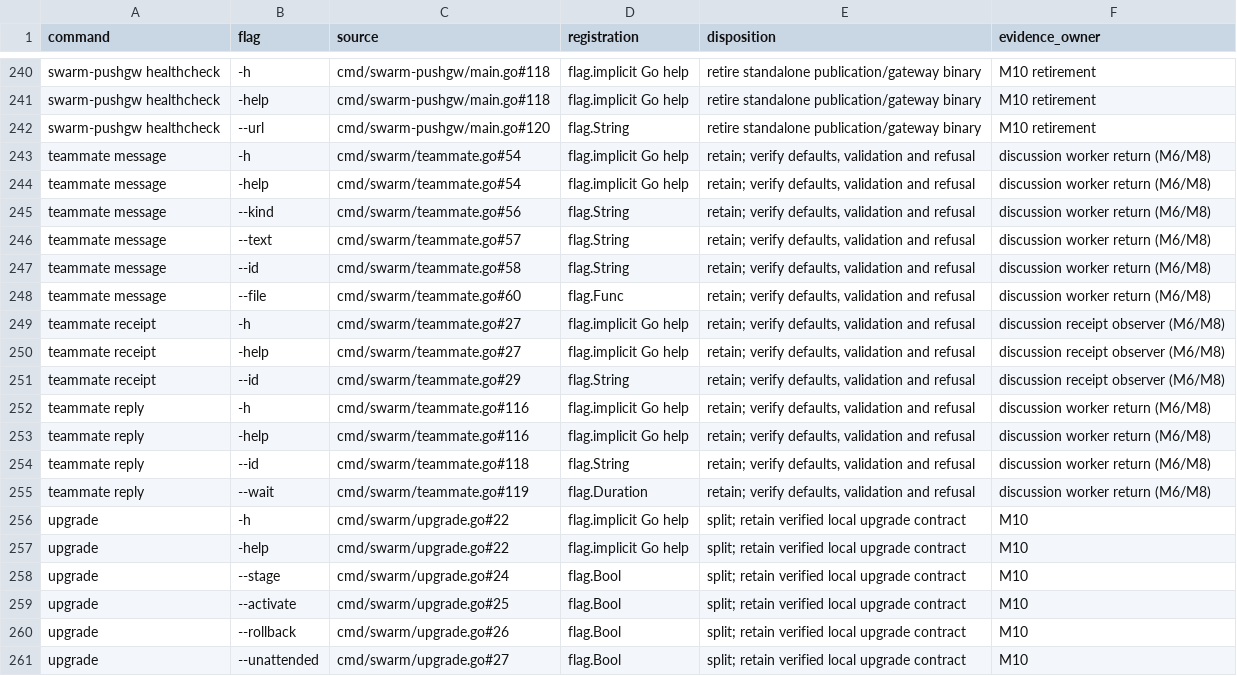
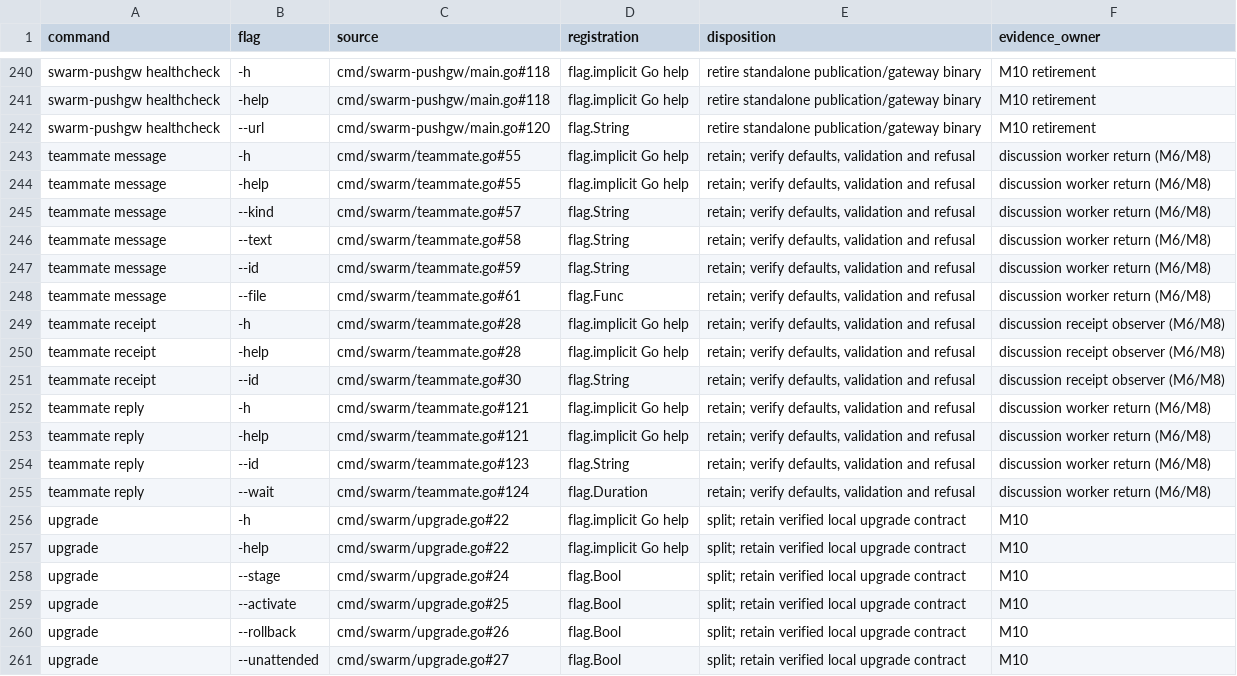
Before and after one commit to Nathandela/swarm, a TSV file: docs/specifications/rust-migration/inventory/flags.tsv, drawn as a sheet; only a part is shown, gaps mark what is left out.

Commit message:
Align retirement inventory with active Go reference

```diff
--- a/docs/specifications/rust-migration/inventory/flags.tsv
+++ b/docs/specifications/rust-migration/inventory/flags.tsv
@@ -242,15 +242,15 @@ swarm-pushgw healthcheck	-help	cmd/swarm-pushgw/main.go#118	flag.implicit Go hel
 swarm-pushgw healthcheck	--url	cmd/swarm-pushgw/main.go#120	flag.String	retire standalone publication/gateway binary	M10 retirement
-teammate message	-h	cmd/swarm/teammate.go#54	flag.implicit Go help	retain; verify defaults, validation and refusal	discussion worker return (M6/M8)
-teammate message	-help	cmd/swarm/teammate.go#54	flag.implicit Go help	retain; verify defaults, validation and refusal	discussion worker return (M6/M8)
-teammate message	--kind	cmd/swarm/teammate.go#56	flag.String	retain; verify defaults, validation and refusal	discussion worker return (M6/M8)
-teammate message	--text	cmd/swarm/teammate.go#57	flag.String	retain; verify defaults, validation and refusal	discussion worker return (M6/M8)
-teammate message	--id	cmd/swarm/teammate.go#58	flag.String	retain; verify defaults, validation and refusal	discussion worker return (M6/M8)
-teammate message	--file	cmd/swarm/teammate.go#60	flag.Func	retain; verify defaults, validation and refusal	discussion worker return (M6/M8)
-teammate receipt	-h	cmd/swarm/teammate.go#27	flag.implicit Go help	retain; verify defaults, validation and refusal	discussion receipt observer (M6/M8)
-teammate receipt	-help	cmd/swarm/teammate.go#27	flag.implicit Go help	retain; verify defaults, validation and refusal	discussion receipt observer (M6/M8)
-teammate receipt	--id	cmd/swarm/teammate.go#29	flag.String	retain; verify defaults, validation and refusal	discussion receipt observer (M6/M8)
-teammate reply	-h	cmd/swarm/teammate.go#116	flag.implicit Go help	retain; verify defaults, validation and refusal	discussion worker return (M6/M8)
-teammate reply	-help	cmd/swarm/teammate.go#116	flag.implicit Go help	retain; verify defaults, validation and refusal	discussion worker return (M6/M8)
-teammate reply	--id	cmd/swarm/teammate.go#118	flag.String	retain; verify defaults, validation and refusal	discussion worker return (M6/M8)
-teammate reply	--wait	cmd/swarm/teammate.go#119	flag.Duration	retain; verify defaults, validation and refusal	discussion worker return (M6/M8)
+teammate message	-h	cmd/swarm/teammate.go#55	flag.implicit Go help	retain; verify defaults, validation and refusal	discussion worker return (M6/M8)
+teammate message	-help	cmd/swarm/teammate.go#55	flag.implicit Go help	retain; verify defaults, validation and refusal	discussion worker return (M6/M8)
+teammate message	--kind	cmd/swarm/teammate.go#57	flag.String	retain; verify defaults, validation and refusal	discussion worker return (M6/M8)
+teammate message	--text	cmd/swarm/teammate.go#58	flag.String	retain; verify defaults, validation and refusal	discussion worker return (M6/M8)
+teammate message	--id	cmd/swarm/teammate.go#59	flag.String	retain; verify defaults, validation and refusal	discussion worker return (M6/M8)
+teammate message	--file	cmd/swarm/teammate.go#61	flag.Func	retain; verify defaults, validation and refusal	discussion worker return (M6/M8)
+teammate receipt	-h	cmd/swarm/teammate.go#28	flag.implicit Go help	retain; verify defaults, validation and refusal	discussion receipt observer (M6/M8)
+teammate receipt	-help	cmd/swarm/teammate.go#28	flag.implicit Go help	retain; verify defaults, validation and refusal	discussion receipt observer (M6/M8)
+teammate receipt	--id	cmd/swarm/teammate.go#30	flag.String	retain; verify defaults, validation and refusal	discussion receipt observer (M6/M8)
+teammate reply	-h	cmd/swarm/teammate.go#121	flag.implicit Go help	retain; verify defaults, validation and refusal	discussion worker return (M6/M8)
+teammate reply	-help	cmd/swarm/teammate.go#121	flag.implicit Go help	retain; verify defaults, validation and refusal	discussion worker return (M6/M8)
+teammate reply	--id	cmd/swarm/teammate.go#123	flag.String	retain; verify defaults, validation and refusal	discussion worker return (M6/M8)
+teammate reply	--wait	cmd/swarm/teammate.go#124	flag.Duration	retain; verify defaults, validation and refusal	discussion worker return (M6/M8)
 upgrade	-h	cmd/swarm/upgrade.go#22	flag.implicit Go help	split; retain verified local upgrade contract	M10
```
Also changed, not shown: 3 other files.
